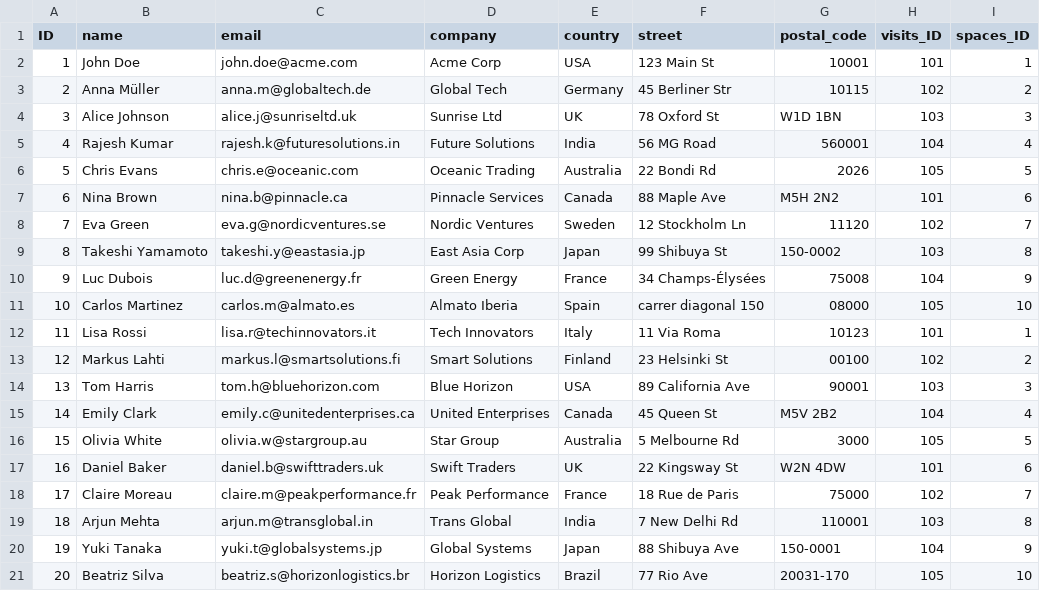
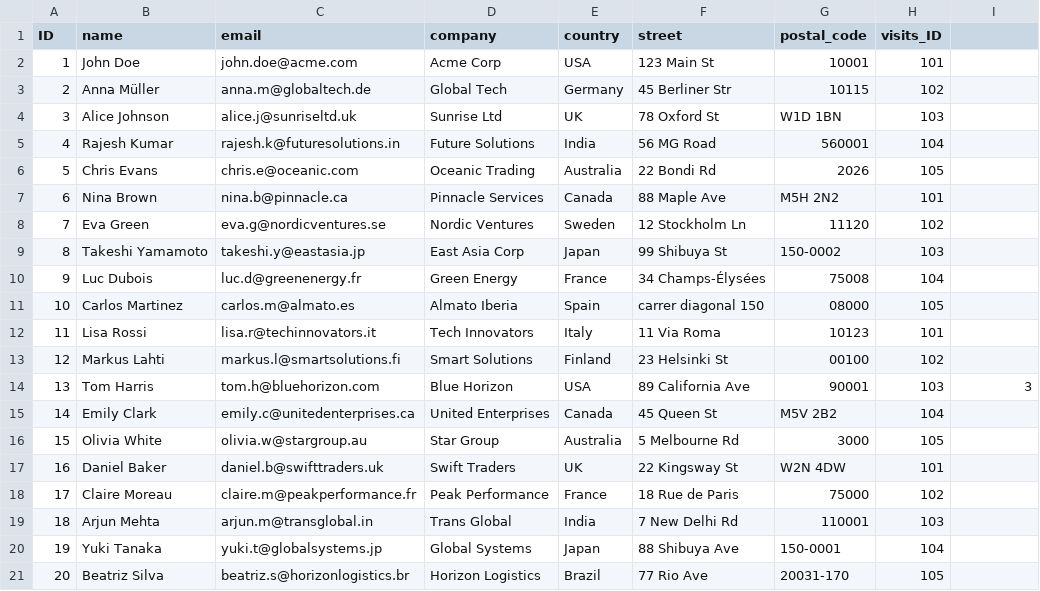
Before and after one commit to K-brandy/SAP-CAP, a CSV file: bookshop/db/data/my.bookshop-Visitors.csv, drawn as a sheet.

```diff
--- a/bookshop/db/data/my.bookshop-Visitors.csv
+++ b/bookshop/db/data/my.bookshop-Visitors.csv
@@ -1,21 +1,21 @@
-ID,name,email,company,country,street,postal_code,visits_ID,spaces_ID
-1,John Doe,john.doe@acme.com,Acme Corp,USA,123 Main St,10001,101,1
-2,Anna Müller,anna.m@globaltech.de,Global Tech,Germany,45 Berliner Str,10115,102,2
-3,Alice Johnson,alice.j@sunriseltd.uk,Sunrise Ltd,UK,78 Oxford St,W1D 1BN,103,3
-4,Rajesh Kumar,rajesh.k@futuresolutions.in,Future Solutions,India,56 MG Road,560001,104,4
-5,Chris Evans,chris.e@oceanic.com,Oceanic Trading,Australia,22 Bondi Rd,2026,105,5
-6,Nina Brown,nina.b@pinnacle.ca,Pinnacle Services,Canada,88 Maple Ave,M5H 2N2,101,6
-7,Eva Green,eva.g@nordicventures.se,Nordic Ventures,Sweden,12 Stockholm Ln,11120,102,7
-8,Takeshi Yamamoto,takeshi.y@eastasia.jp,East Asia Corp,Japan,99 Shibuya St,150-0002,103,8
-9,Luc Dubois,luc.d@greenenergy.fr,Green Energy,France,34 Champs-Élysées,75008,104,9
-10,Carlos Martinez,carlos.m@almato.es,Almato Iberia,Spain,carrer diagonal 150,08000,105,10
-11,Lisa Rossi,lisa.r@techinnovators.it,Tech Innovators,Italy,11 Via Roma,10123,101,1
-12,Markus Lahti,markus.l@smartsolutions.fi,Smart Solutions,Finland,23 Helsinki St,00100,102,2
+ID,name,email,company,country,street,postal_code,visits_ID
+1,John Doe,john.doe@acme.com,Acme Corp,USA,123 Main St,10001,101
+2,Anna Müller,anna.m@globaltech.de,Global Tech,Germany,45 Berliner Str,10115,102
+3,Alice Johnson,alice.j@sunriseltd.uk,Sunrise Ltd,UK,78 Oxford St,W1D 1BN,103
+4,Rajesh Kumar,rajesh.k@futuresolutions.in,Future Solutions,India,56 MG Road,560001,104
+5,Chris Evans,chris.e@oceanic.com,Oceanic Trading,Australia,22 Bondi Rd,2026,105
+6,Nina Brown,nina.b@pinnacle.ca,Pinnacle Services,Canada,88 Maple Ave,M5H 2N2,101
+7,Eva Green,eva.g@nordicventures.se,Nordic Ventures,Sweden,12 Stockholm Ln,11120,102
+8,Takeshi Yamamoto,takeshi.y@eastasia.jp,East Asia Corp,Japan,99 Shibuya St,150-0002,103
+9,Luc Dubois,luc.d@greenenergy.fr,Green Energy,France,34 Champs-Élysées,75008,104
+10,Carlos Martinez,carlos.m@almato.es,Almato Iberia,Spain,carrer diagonal 150,08000,105
+11,Lisa Rossi,lisa.r@techinnovators.it,Tech Innovators,Italy,11 Via Roma,10123,101
+12,Markus Lahti,markus.l@smartsolutions.fi,Smart Solutions,Finland,23 Helsinki St,00100,102
 13,Tom Harris,tom.h@bluehorizon.com,Blue Horizon,USA,89 California Ave,90001,103,3
-14,Emily Clark,emily.c@unitedenterprises.ca,United Enterprises,Canada,45 Queen St,M5V 2B2,104,4
-15,Olivia White,olivia.w@stargroup.au,Star Group,Australia,5 Melbourne Rd,3000,105,5
-16,Daniel Baker,daniel.b@swifttraders.uk,Swift Traders,UK,22 Kingsway St,W2N 4DW,101,6
-17,Claire Moreau,claire.m@peakperformance.fr,Peak Performance,France,18 Rue de Paris,75000,102,7
-18,Arjun Mehta,arjun.m@transglobal.in,Trans Global,India,7 New Delhi Rd,110001,103,8
-19,Yuki Tanaka,yuki.t@globalsystems.jp,Global Systems,Japan,88 Shibuya Ave,150-0001,104,9
-20,Beatriz Silva,beatriz.s@horizonlogistics.br,Horizon Logistics,Brazil,77 Rio Ave,20031-170,105,10
+14,Emily Clark,emily.c@unitedenterprises.ca,United Enterprises,Canada,45 Queen St,M5V 2B2,104
+15,Olivia White,olivia.w@stargroup.au,Star Group,Australia,5 Melbourne Rd,3000,105
+16,Daniel Baker,daniel.b@swifttraders.uk,Swift Traders,UK,22 Kingsway St,W2N 4DW,101
+17,Claire Moreau,claire.m@peakperformance.fr,Peak Performance,France,18 Rue de Paris,75000,102
+18,Arjun Mehta,arjun.m@transglobal.in,Trans Global,India,7 New Delhi Rd,110001,103
+19,Yuki Tanaka,yuki.t@globalsystems.jp,Global Systems,Japan,88 Shibuya Ave,150-0001,104
+20,Beatriz Silva,beatriz.s@horizonlogistics.br,Horizon Logistics,Brazil,77 Rio Ave,20031-170,105
```
Also changed, not shown: bookshop/db/data/my.bookshop-Spaces.csv, bookshop/db/data/my.bookshop-Visits.csv, 6 other files.
